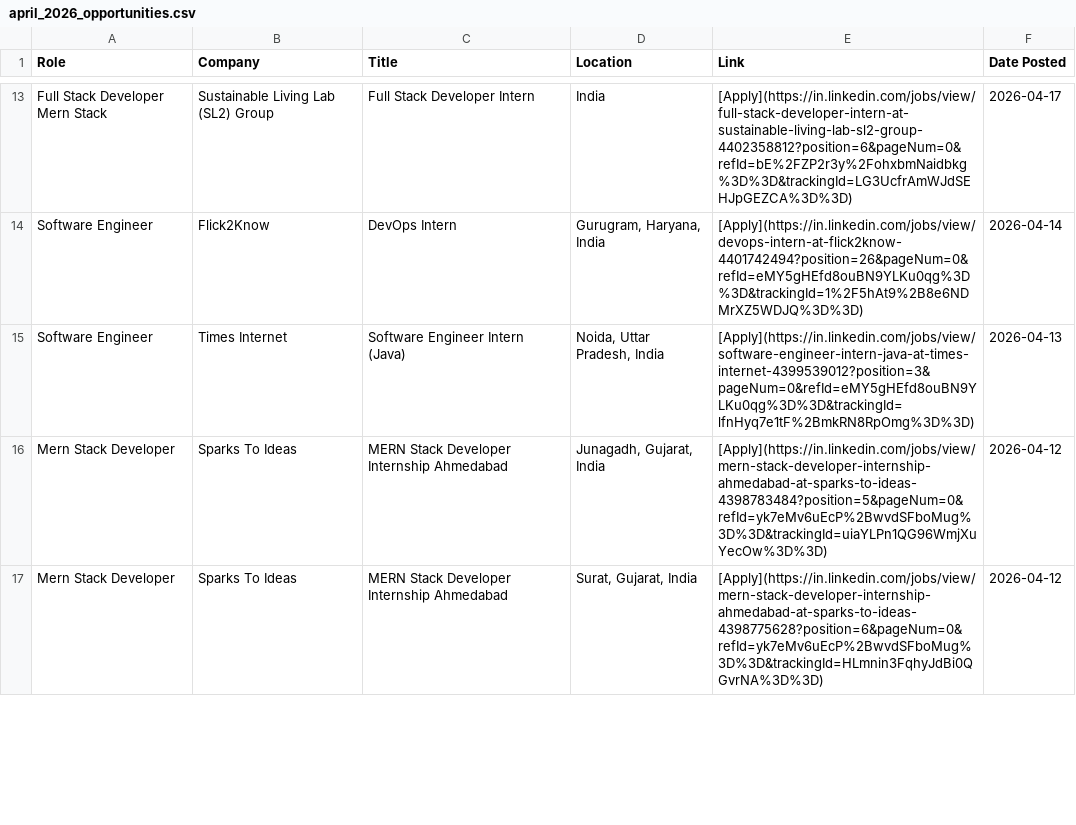
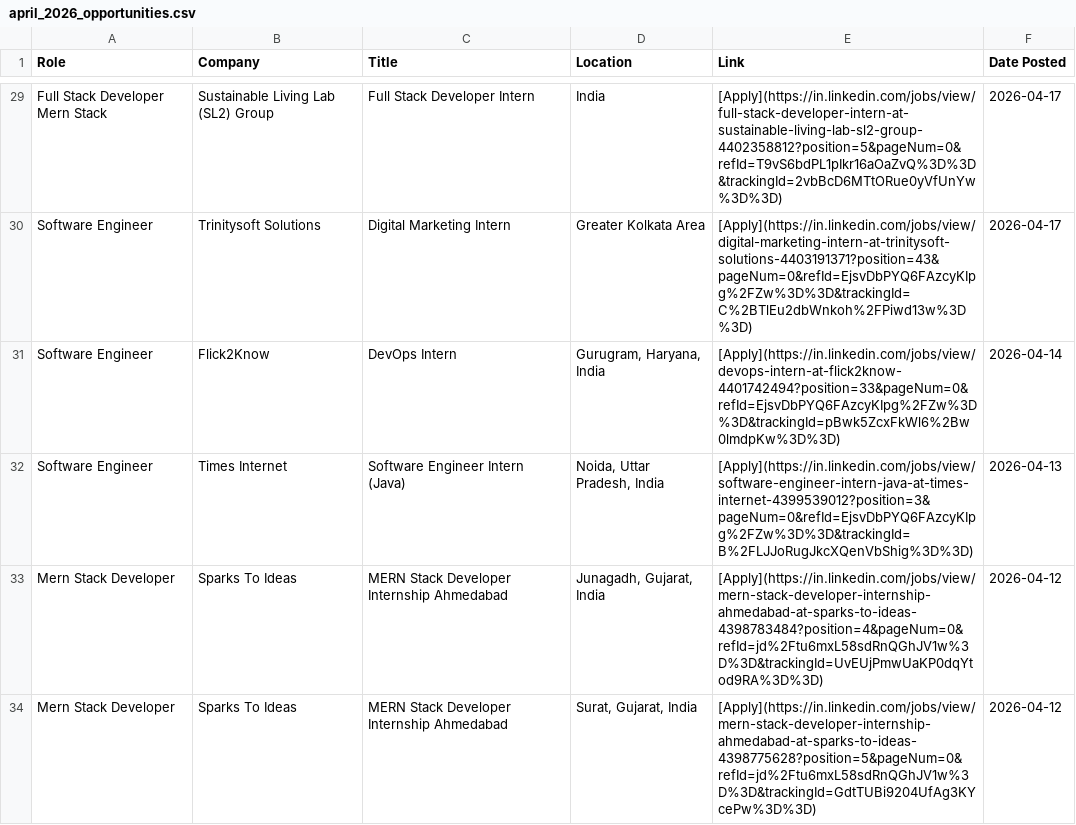
Before and after one commit to IshaCodes04/OpportunityHub, a CSV file: april_2026_opportunities.csv, drawn as a sheet; only a part is shown, gaps mark what is left out; addresses are those after the commit; the diff covers the shown part only; the diff names each change by its address in the sheet, - before the commit and + after, or states it on an @@ line.

```diff
--- a/april_2026_opportunities.csv
+++ b/april_2026_opportunities.csv
-E29 (Link): [Apply](https://in.linkedin.com/jobs/view/full-stack-developer-intern-at-sustainable-living-lab-sl2-group-4402358812?position=6&pageNum=0&refId=bE%2FZP2r3y%2FohxbmNaidbkg%3D%3D&trackingId=LG3UcfrAmWJdSEHJpGEZCA%3D%3D)
+E29 (Link): [Apply](https://in.linkedin.com/jobs/view/full-stack-developer-intern-at-sustainable-living-lab-sl2-group-4402358812?position=5&pageNum=0&refId=T9vS6bdPL1pIkr16aOaZvQ%3D%3D&trackingId=2vbBcD6MTtORue0yVfUnYw%3D%3D)
+row 30: Software Engineer | Trinitysoft Solutions | Digital Marketing Intern | Greater Kolkata Area | [Apply](https://in.linkedin.com/jobs/view/digital-marketing-intern-at-trinitysoft-solutions-4403191371?position=43&pageNum=0&refId=EjsvDbPYQ6FAzcyKIpg%2FZw%3D%3D&trackingId=C%2BTlEu2dbWnkoh%2FPiwd13w%3D%3D) | 2026-04-17
-E31 (Link): [Apply](https://in.linkedin.com/jobs/view/devops-intern-at-flick2know-4401742494?position=26&pageNum=0&refId=eMY5gHEfd8ouBN9YLKu0qg%3D%3D&trackingId=1%2F5hAt9%2B8e6NDMrXZ5WDJQ%3D%3D)
+E31 (Link): [Apply](https://in.linkedin.com/jobs/view/devops-intern-at-flick2know-4401742494?position=33&pageNum=0&refId=EjsvDbPYQ6FAzcyKIpg%2FZw%3D%3D&trackingId=pBwk5ZcxFkWl6%2Bw0lmdpKw%3D%3D)
-E32 (Link): [Apply](https://in.linkedin.com/jobs/view/software-engineer-intern-java-at-times-internet-4399539012?position=3&pageNum=0&refId=eMY5gHEfd8ouBN9YLKu0qg%3D%3D&trackingId=lfnHyq7e1tF%2BmkRN8RpOmg%3D%3D)
+E32 (Link): [Apply](https://in.linkedin.com/jobs/view/software-engineer-intern-java-at-times-internet-4399539012?position=3&pageNum=0&refId=EjsvDbPYQ6FAzcyKIpg%2FZw%3D%3D&trackingId=B%2FLJJoRugJkcXQenVbShig%3D%3D)
-E33 (Link): [Apply](https://in.linkedin.com/jobs/view/mern-stack-developer-internship-ahmedabad-at-sparks-to-ideas-4398783484?position=5&pageNum=0&refId=yk7eMv6uEcP%2BwvdSFboMug%3D%3D&trackingId=uiaYLPn1QG96WmjXuYecOw%3D%3D)
+E33 (Link): [Apply](https://in.linkedin.com/jobs/view/mern-stack-developer-internship-ahmedabad-at-sparks-to-ideas-4398783484?position=4&pageNum=0&refId=jd%2Ftu6mxL58sdRnQGhJV1w%3D%3D&trackingId=UvEUjPmwUaKP0dqYtod9RA%3D%3D)
-E34 (Link): [Apply](https://in.linkedin.com/jobs/view/mern-stack-developer-internship-ahmedabad-at-sparks-to-ideas-4398775628?position=6&pageNum=0&refId=yk7eMv6uEcP%2BwvdSFboMug%3D%3D&trackingId=HLmnin3FqhyJdBi0QGvrNA%3D%3D)
+E34 (Link): [Apply](https://in.linkedin.com/jobs/view/mern-stack-developer-internship-ahmedabad-at-sparks-to-ideas-4398775628?position=5&pageNum=0&refId=jd%2Ftu6mxL58sdRnQGhJV1w%3D%3D&trackingId=GdtTUBi9204UfAg3KYcePw%3D%3D)
```
Also changed, not shown: 16 added rows and 17 edited cells elsewhere in this file, 1 other file.
